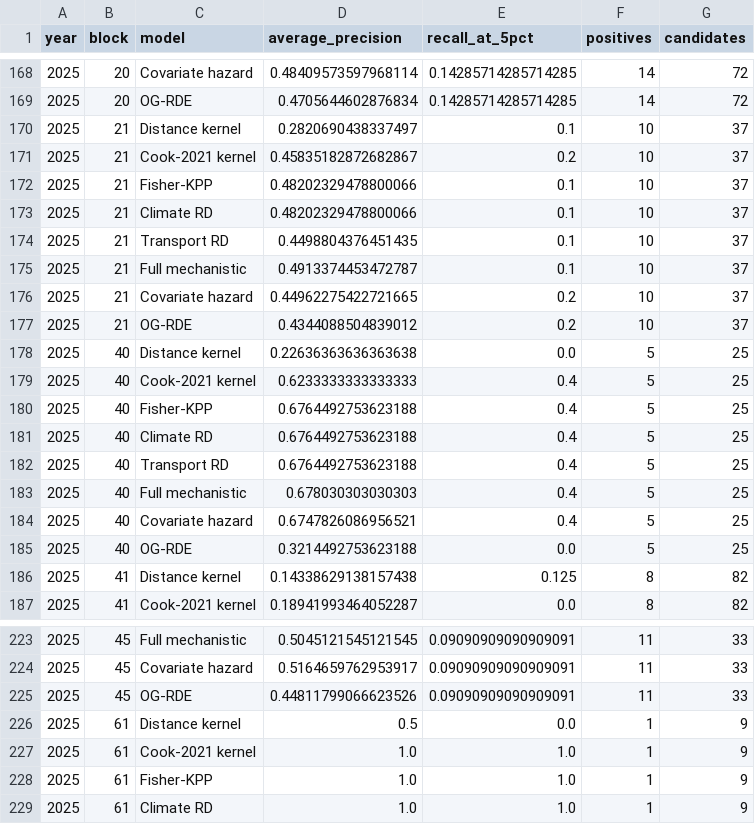
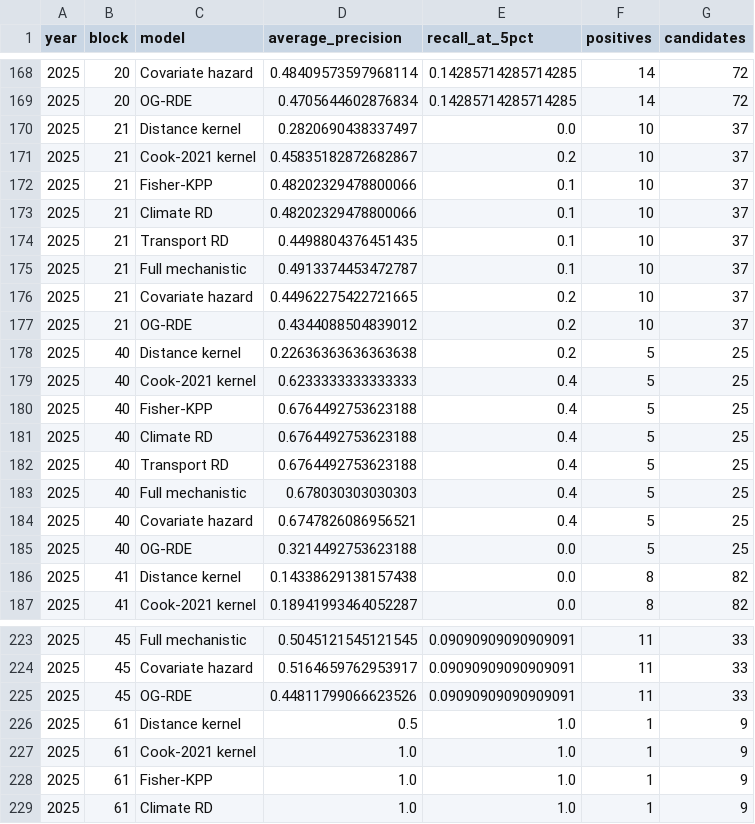
Before and after one commit to axel-slid/lanterntrace-explorer, a CSV file: research/results/frozen_block_metrics.csv, drawn as a sheet; only a part is shown, gaps mark what is left out; the diff covers the shown part only.

```diff
--- a/research/results/frozen_block_metrics.csv
+++ b/research/results/frozen_block_metrics.csv
@@ -169,3 +169,3 @@ year,block,model,average_precision,recall_at_5pct,positives,candidates
 2025,20,OG-RDE,0.4705644602876834,0.14285714285714285,14,72
-2025,21,Distance kernel,0.2820690438337497,0.1,10,37
+2025,21,Distance kernel,0.2820690438337497,0.0,10,37
 2025,21,Cook-2021 kernel,0.45835182872682867,0.2,10,37
@@ -177,3 +177,3 @@ year,block,model,average_precision,recall_at_5pct,positives,candidates
 2025,21,OG-RDE,0.4344088504839012,0.2,10,37
-2025,40,Distance kernel,0.22636363636363638,0.0,5,25
+2025,40,Distance kernel,0.22636363636363638,0.2,5,25
 2025,40,Cook-2021 kernel,0.6233333333333333,0.4,5,25
@@ -185,3 +185,3 @@ year,block,model,average_precision,recall_at_5pct,positives,candidates
 2025,40,OG-RDE,0.3214492753623188,0.0,5,25
-2025,41,Distance kernel,0.14338629138157438,0.125,8,82
+2025,41,Distance kernel,0.14338629138157438,0.0,8,82
 2025,41,Cook-2021 kernel,0.18941993464052287,0.0,8,82
@@ -225,3 +225,3 @@ year,block,model,average_precision,recall_at_5pct,positives,candidates
 2025,45,OG-RDE,0.44811799066623526,0.09090909090909091,11,33
-2025,61,Distance kernel,0.5,0.0,1,9
+2025,61,Distance kernel,0.5,1.0,1,9
 2025,61,Cook-2021 kernel,1.0,1.0,1,9
```
Also changed, not shown: 10 edited cells elsewhere in this file, research/results/annual_paired_comparisons.csv, research/results/frozen_temporal_metrics.csv, 20 other files.
